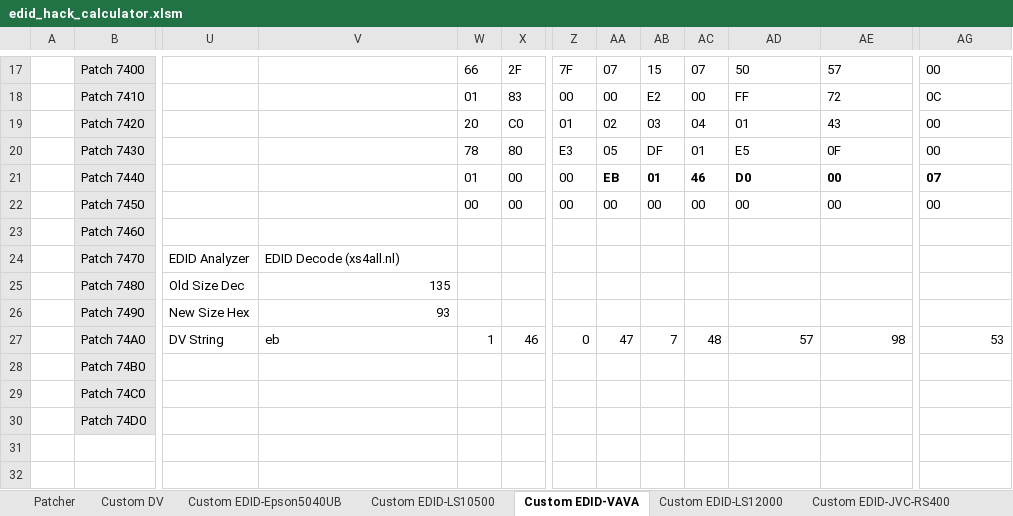
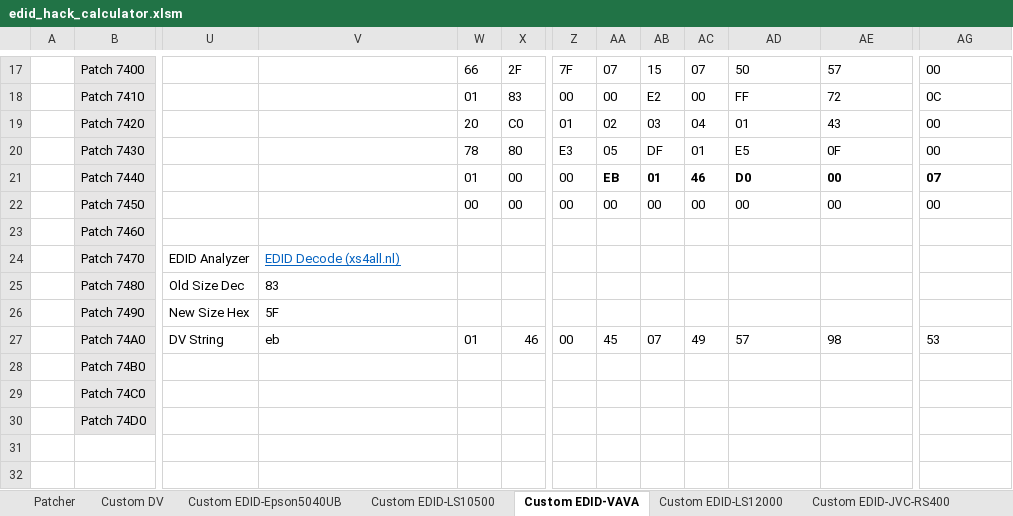
Before and after one commit to xnappo/ez_dv_edid_fw, an Excel workbook: edid_hack_calculator.xlsm, sheet Custom EDID-VAVA, drawn as a sheet; only a part is shown, gaps mark what is left out; values as stored, in another font and other column widths than the file's, no borders; charts and pictures and conditional formats not drawn; the diff names each change by its address in the sheet, - before the commit and + after, or states it on an @@ line.

```diff
--- a/edid_hack_calculator.xlsm (sheet Custom EDID-VAVA)
+++ b/edid_hack_calculator.xlsm (sheet Custom EDID-VAVA)
@@ V24 underline: off → on, text colour: black → #0563C1 @@
-V25: 135
+V25: 83
-V25 alignment: right
+V25 alignment: left
-V26: 93
+V26: 5F
-W27: 1
+W27: 01
-Z27: 0
+Z27: 00
-AA27: 47
+AA27: 45
-AB27: 7
+AB27: 07
-AC27: 48
+AC27: 49
-AD27:AE27 alignment: right
+AD27:AE27 alignment: left
-AG27 alignment: right
+AG27 alignment: left
```
Also changed, not shown: sheet Custom EDID-Formovie T1, sheet Custom EDID-LS12000, sheet Custom EDID-LG HU810, sheet Custom EDID-LS10500, sheet Custom EDID-EpsonDH, sheet Custom EDID-Template, 2 more sheets, formulas that keep their value, charts or pictures.
